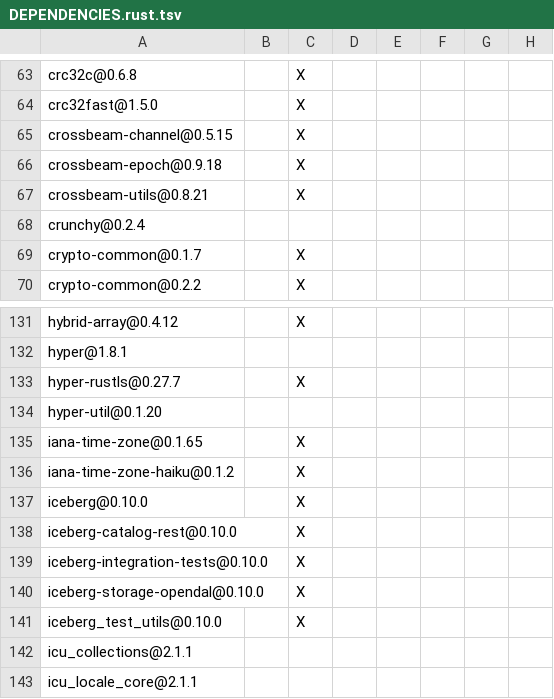
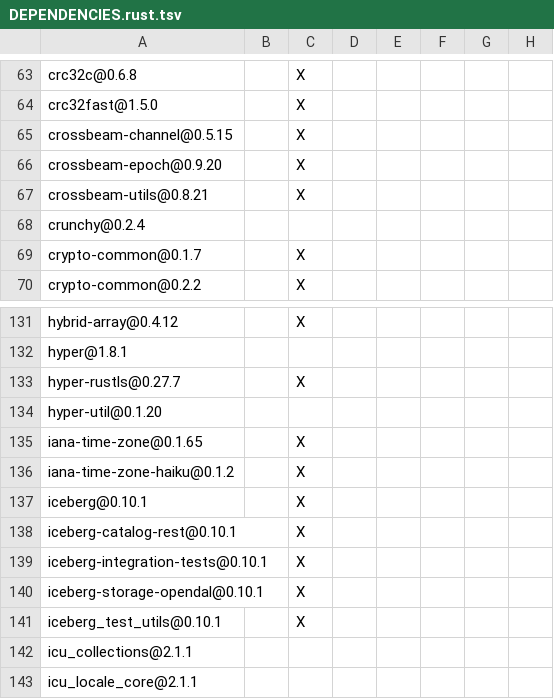
Before and after one commit to apache/iceberg-rust, a TSV file: crates/integration_tests/DEPENDENCIES.rust.tsv, drawn as a sheet; only a part is shown, gaps mark what is left out; the diff names each change by its address in the sheet, - before the commit and + after, or states it on an @@ line.

```diff
--- a/crates/integration_tests/DEPENDENCIES.rust.tsv
+++ b/crates/integration_tests/DEPENDENCIES.rust.tsv
-A66: crossbeam-epoch@0.9.18
+A66: crossbeam-epoch@0.9.20
-A137: iceberg@0.10.0
+A137: iceberg@0.10.1
-A138: iceberg-catalog-rest@0.10.0
+A138: iceberg-catalog-rest@0.10.1
-A139: iceberg-integration-tests@0.10.0
+A139: iceberg-integration-tests@0.10.1
-A140: iceberg-storage-opendal@0.10.0
+A140: iceberg-storage-opendal@0.10.1
-A141: iceberg_test_utils@0.10.0
+A141: iceberg_test_utils@0.10.1
```
Also changed, not shown: crates/catalog/sql/DEPENDENCIES.rust.tsv, crates/examples/DEPENDENCIES.rust.tsv, 15 other files.
